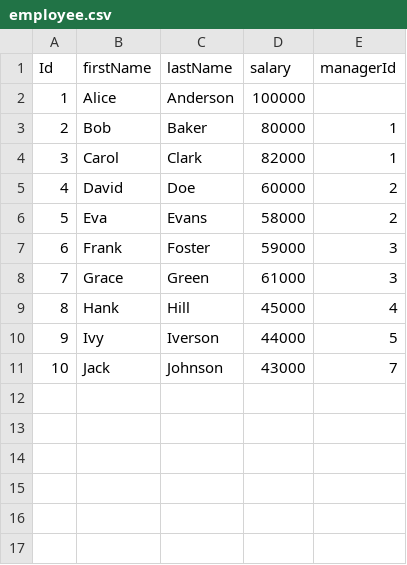
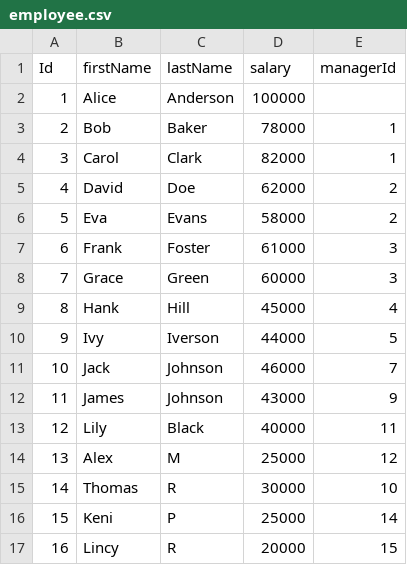
Before and after one commit to aparna-c8/code-exercise-106, a CSV file: src/main/resources/employee.csv, drawn as a sheet.

Commit message:
update data set

```diff
--- a/src/main/resources/employee.csv
+++ b/src/main/resources/employee.csv
@@ -2,10 +2,16 @@ Id,firstName,lastName,salary,managerId
 1,Alice,Anderson,100000,
-2,Bob,Baker,80000,1
+2,Bob,Baker,78000,1
 3,Carol,Clark,82000,1
-4,David,Doe,60000,2
+4,David,Doe,62000,2
 5,Eva,Evans,58000,2
-6,Frank,Foster,59000,3
-7,Grace,Green,61000,3
+6,Frank,Foster,61000,3
+7,Grace,Green,60000,3
 8,Hank,Hill,45000,4
 9,Ivy,Iverson,44000,5
-10,Jack,Johnson,43000,7
+10,Jack,Johnson,46000,7
+11,James,Johnson,43000,9
+12,Lily,Black,40000,11
+13,Alex,M,25000,12
+14,Thomas,R,30000,10
+15,Keni,P,25000,14
+16,Lincy,R,20000,15
```
Also changed, not shown: 2 other files.
